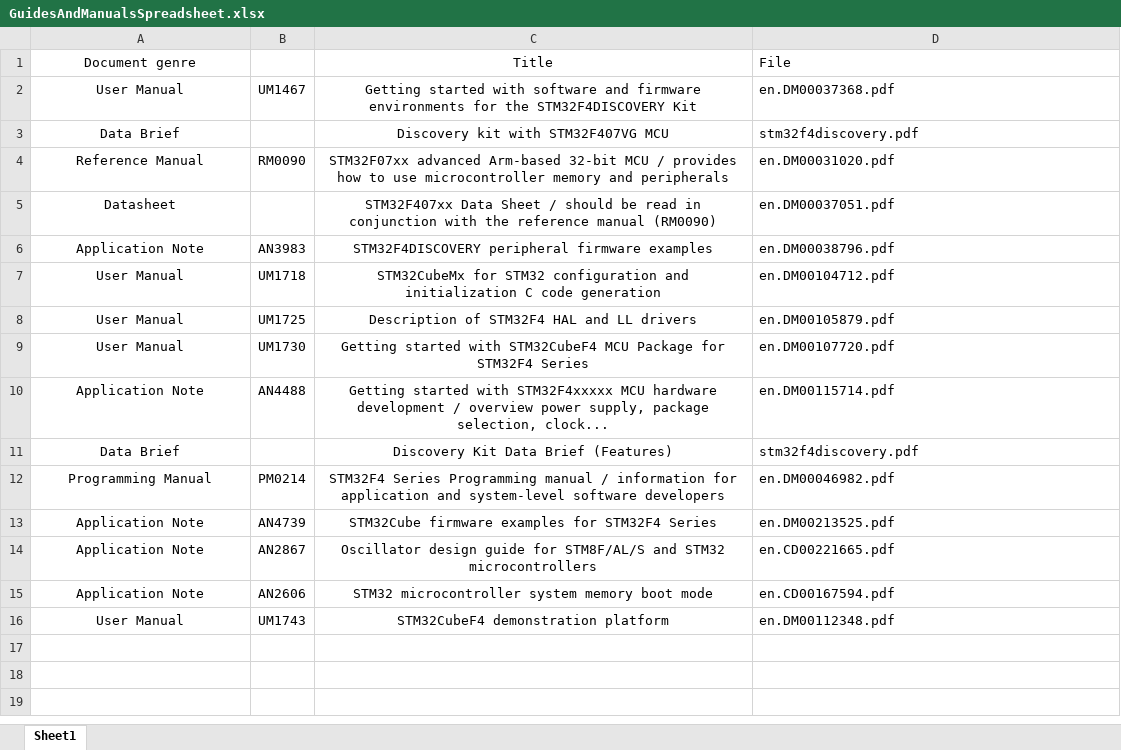
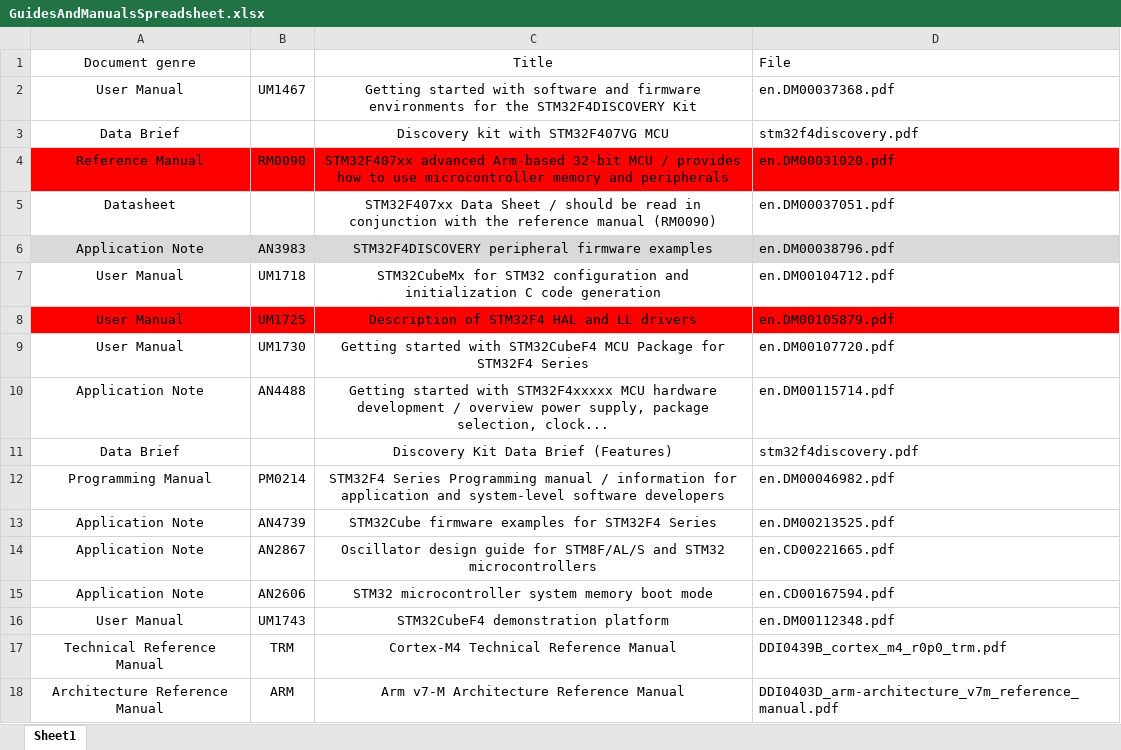
Before and after one commit to mas41672/AtollicTrueStudioCubeMXSTM32F407VGT, an Excel workbook: Documents/GuidesManualDatasheets/GuidesAndManualsSpreadsheet.xlsx, sheet Sheet1, drawn as a sheet; values as stored, in another font and other column widths than the file's, no borders; charts and pictures not drawn; the diff names each change by its address in the sheet, - before the commit and + after, or states it on an @@ line.

Commit message:
docs: Add files Technical/Architecture Reference Manual to Spreadsheet
Add Cortex-M4 Technical Reference Manual and Arm v7-M Architecture
Reference Manual to the spreadsheet list.

```diff
--- a/Documents/GuidesManualDatasheets/GuidesAndManualsSpreadsheet.xlsx (sheet Sheet1)
+++ b/Documents/GuidesManualDatasheets/GuidesAndManualsSpreadsheet.xlsx (sheet Sheet1)
-A4:D4 fill: none
+A4:D4 fill: #FF0000
-C4: STM32F07xx advanced Arm-based…
+C4: STM32F407xx advanced Arm-based…
-A6:D6 fill: none
+A6:D6 fill: #D9D9D9
-A8:D8 fill: none
+A8:D8 fill: #FF0000
+row 17: Technical Reference Manual | TRM | Cortex-M4 Technical Reference Manual | DDI0439B_cortex_m4_r0p0_trm.pdf
+row 18: Architecture Reference Manual | ARM | Arm v7-M Architecture Reference Manual | DDI0403D_arm-architecture_v7m_reference_manual.pdf
```
